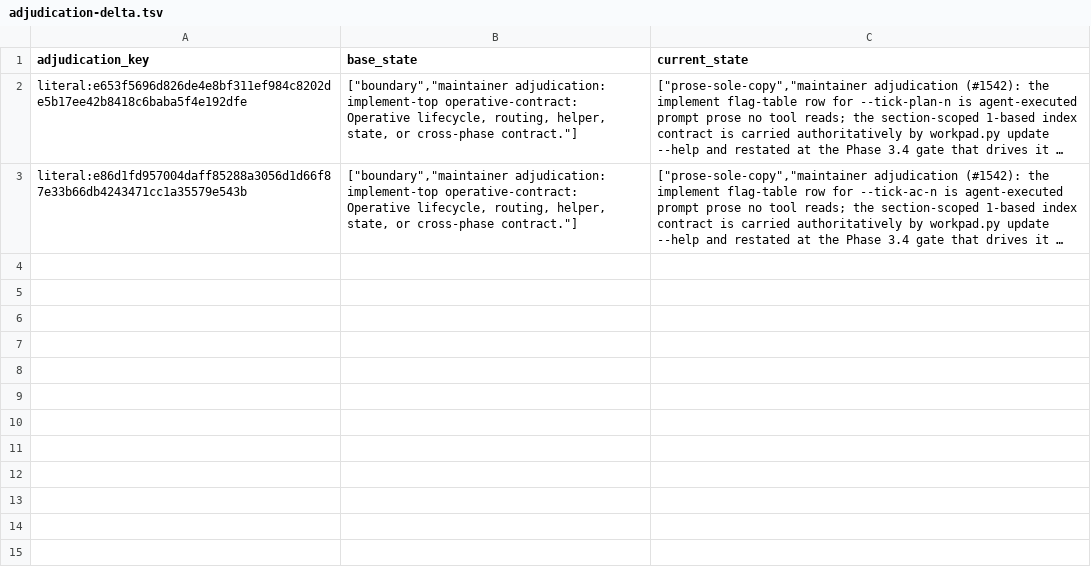
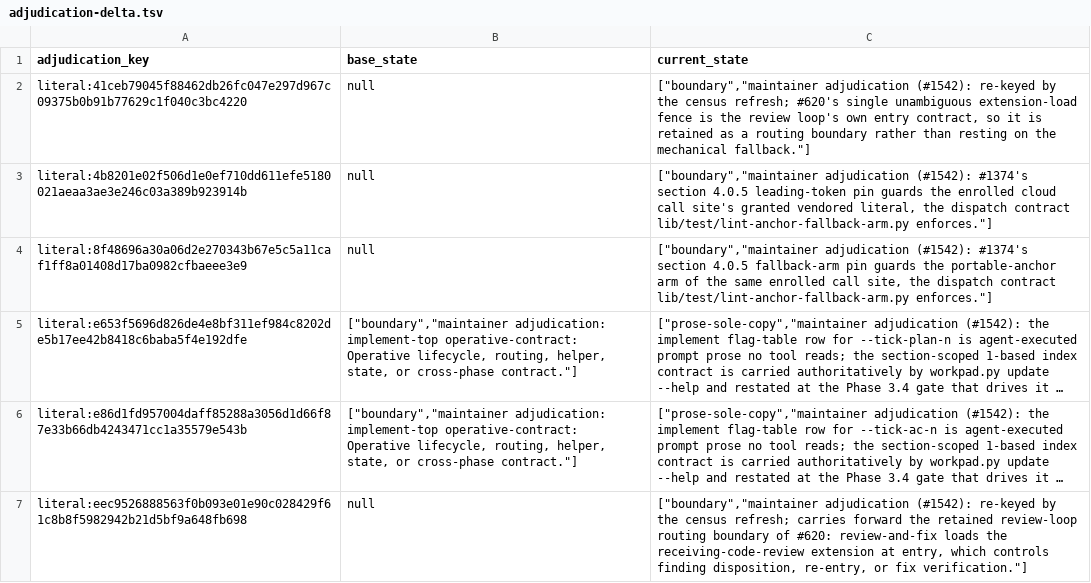
Before and after one commit to The01Geek/prflow, a TSV file: .prflow/logs/pin-corpus-adjudication-changes/2026-08-10-issue-1542/adjudication-delta.tsv, drawn as a sheet; long unchanged cells end in …; the diff names each change by its address in the sheet, - before the commit and + after, or states it on an @@ line.

```diff
--- a/.prflow/logs/pin-corpus-adjudication-changes/2026-08-10-issue-1542/adjudication-delta.tsv
+++ b/.prflow/logs/pin-corpus-adjudication-changes/2026-08-10-issue-1542/adjudication-delta.tsv
+row 2: literal:41ceb79045f88462db26fc047e297d967c09375b0b91b77629c1f040c3bc4220 | null | ["boundary","maintainer adjudication (#1542): re-keyed by the census refresh; #620's single unambiguous extension-load fence is the review loop's own entry contract, so it is retained as a routing boundary rather than resting on the mechanical fallback."]
+row 3: literal:4b8201e02f506d1e0ef710dd611efe5180021aeaa3ae3e246c03a389b923914b | null | ["boundary","maintainer adjudication (#1542): #1374's section 4.0.5 leading-token pin guards the enrolled cloud call site's granted vendored literal, the dispatch contract lib/test/lint-anchor-fallback-arm.py enforces."]
+row 4: literal:8f48696a30a06d2e270343b67e5c5a11caf1ff8a01408d17ba0982cfbaeee3e9 | null | ["boundary","maintainer adjudication (#1542): #1374's section 4.0.5 fallback-arm pin guards the portable-anchor arm of the same enrolled call site, the dispatch contract lib/test/lint-anchor-fallback-arm.py enforces."]
+row 7: literal:eec9526888563f0b093e01e90c028429f61c8b8f5982942b21d5bf9a648fb698 | null | ["boundary","maintainer adjudication (#1542): re-keyed by the census refresh; carries forward the retained review-loop routing boundary of #620: review-and-fix loads the receiving-code-review extension at entry, which controls finding disposition, re-entry, or fix verification."]
```
Also changed, not shown: 2 other files.
